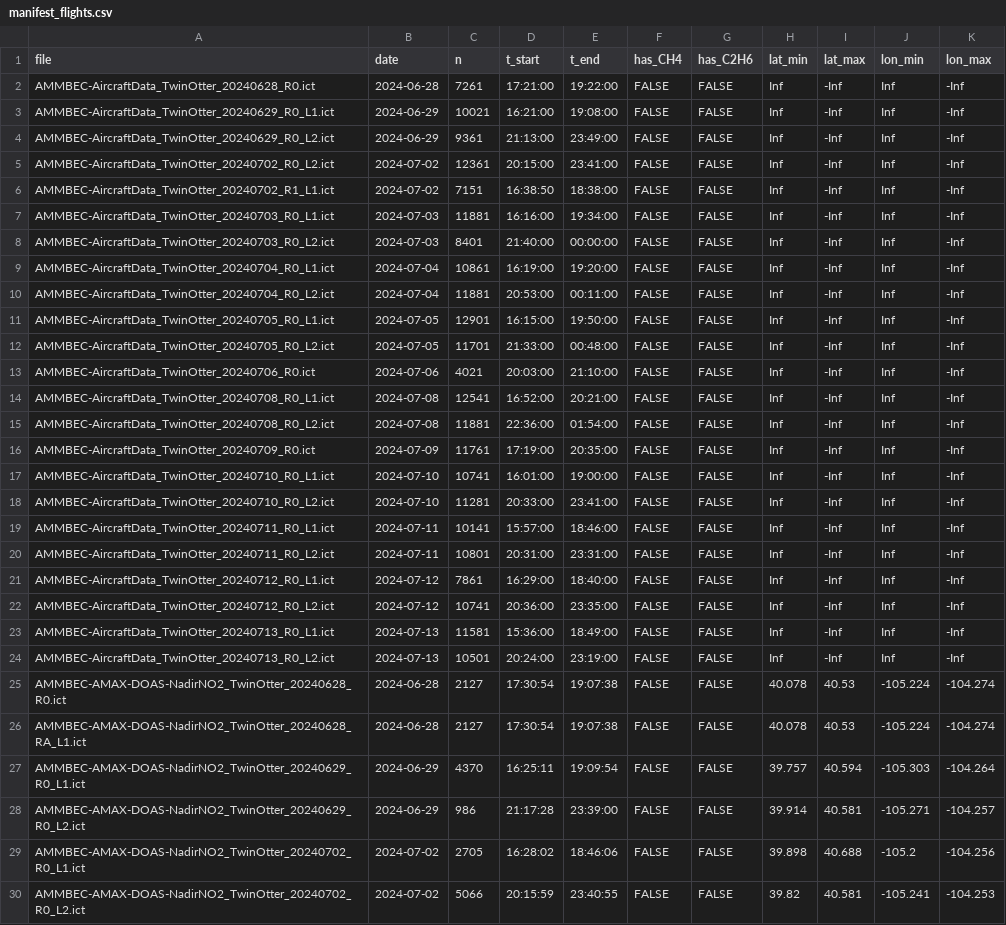
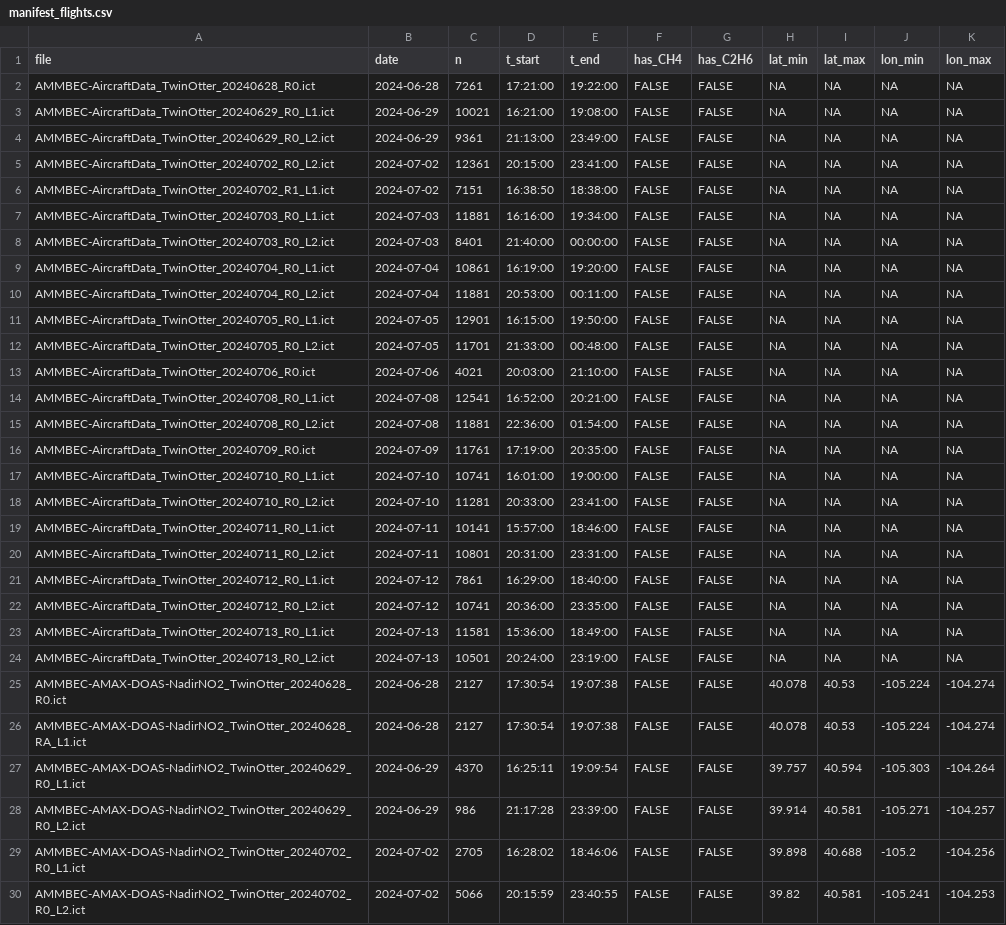
Before and after one commit to pdez90/methane_AMMBEC, a CSV file: results/manifest_flights.csv, drawn as a sheet; only a part is shown; the diff covers the shown part only.

Commit message:
Delivered-gas endmember case, GRA2PES v2 sector comparison, NEI box downscale, Vulcan 23622 anchor, campaign-wide lidar BLH
Emit the Plant et al. Table S5 pipeline endmember (0.0270) through scripts 21 and 27 so the Discussion's reversal statement (median 92% fossil) is a pipeline output; verify_paper_values.R checks it. Adds scripts 36 to 41 (GRA2PES county downscale, v1.1 vs v2 national map, county summary, sector box sums, sector v1 vs v2, three-inventory sector comparison), version-tagged GRA2PES CSVs, exact 16 km2 cell handling, run_all ordering for Vulcan, and June plus July velStats for BLH.

```diff
--- a/results/manifest_flights.csv
+++ b/results/manifest_flights.csv
@@ -1,25 +1,25 @@
 "file","date","n","t_start","t_end","has_CH4","has_C2H6","lat_min","lat_max","lon_min","lon_max"
-"AMMBEC-AircraftData_TwinOtter_20240628_R0.ict","2024-06-28",7261,"17:21:00","19:22:00",FALSE,FALSE,Inf,-Inf,Inf,-Inf
-"AMMBEC-AircraftData_TwinOtter_20240629_R0_L1.ict","2024-06-29",10021,"16:21:00","19:08:00",FALSE,FALSE,Inf,-Inf,Inf,-Inf
-"AMMBEC-AircraftData_TwinOtter_20240629_R0_L2.ict","2024-06-29",9361,"21:13:00","23:49:00",FALSE,FALSE,Inf,-Inf,Inf,-Inf
-"AMMBEC-AircraftData_TwinOtter_20240702_R0_L2.ict","2024-07-02",12361,"20:15:00","23:41:00",FALSE,FALSE,Inf,-Inf,Inf,-Inf
-"AMMBEC-AircraftData_TwinOtter_20240702_R1_L1.ict","2024-07-02",7151,"16:38:50","18:38:00",FALSE,FALSE,Inf,-Inf,Inf,-Inf
-"AMMBEC-AircraftData_TwinOtter_20240703_R0_L1.ict","2024-07-03",11881,"16:16:00","19:34:00",FALSE,FALSE,Inf,-Inf,Inf,-Inf
-"AMMBEC-AircraftData_TwinOtter_20240703_R0_L2.ict","2024-07-03",8401,"21:40:00","00:00:00",FALSE,FALSE,Inf,-Inf,Inf,-Inf
-"AMMBEC-AircraftData_TwinOtter_20240704_R0_L1.ict","2024-07-04",10861,"16:19:00","19:20:00",FALSE,FALSE,Inf,-Inf,Inf,-Inf
-"AMMBEC-AircraftData_TwinOtter_20240704_R0_L2.ict","2024-07-04",11881,"20:53:00","00:11:00",FALSE,FALSE,Inf,-Inf,Inf,-Inf
-"AMMBEC-AircraftData_TwinOtter_20240705_R0_L1.ict","2024-07-05",12901,"16:15:00","19:50:00",FALSE,FALSE,Inf,-Inf,Inf,-Inf
-"AMMBEC-AircraftData_TwinOtter_20240705_R0_L2.ict","2024-07-05",11701,"21:33:00","00:48:00",FALSE,FALSE,Inf,-Inf,Inf,-Inf
-"AMMBEC-AircraftData_TwinOtter_20240706_R0.ict","2024-07-06",4021,"20:03:00","21:10:00",FALSE,FALSE,Inf,-Inf,Inf,-Inf
-"AMMBEC-AircraftData_TwinOtter_20240708_R0_L1.ict","2024-07-08",12541,"16:52:00","20:21:00",FALSE,FALSE,Inf,-Inf,Inf,-Inf
-"AMMBEC-AircraftData_TwinOtter_20240708_R0_L2.ict","2024-07-08",11881,"22:36:00","01:54:00",FALSE,FALSE,Inf,-Inf,Inf,-Inf
-"AMMBEC-AircraftData_TwinOtter_20240709_R0.ict","2024-07-09",11761,"17:19:00","20:35:00",FALSE,FALSE,Inf,-Inf,Inf,-Inf
-"AMMBEC-AircraftData_TwinOtter_20240710_R0_L1.ict","2024-07-10",10741,"16:01:00","19:00:00",FALSE,FALSE,Inf,-Inf,Inf,-Inf
-"AMMBEC-AircraftData_TwinOtter_20240710_R0_L2.ict","2024-07-10",11281,"20:33:00","23:41:00",FALSE,FALSE,Inf,-Inf,Inf,-Inf
-"AMMBEC-AircraftData_TwinOtter_20240711_R0_L1.ict","2024-07-11",10141,"15:57:00","18:46:00",FALSE,FALSE,Inf,-Inf,Inf,-Inf
-"AMMBEC-AircraftData_TwinOtter_20240711_R0_L2.ict","2024-07-11",10801,"20:31:00","23:31:00",FALSE,FALSE,Inf,-Inf,Inf,-Inf
-"AMMBEC-AircraftData_TwinOtter_20240712_R0_L1.ict","2024-07-12",7861,"16:29:00","18:40:00",FALSE,FALSE,Inf,-Inf,Inf,-Inf
-"AMMBEC-AircraftData_TwinOtter_20240712_R0_L2.ict","2024-07-12",10741,"20:36:00","23:35:00",FALSE,FALSE,Inf,-Inf,Inf,-Inf
-"AMMBEC-AircraftData_TwinOtter_20240713_R0_L1.ict","2024-07-13",11581,"15:36:00","18:49:00",FALSE,FALSE,Inf,-Inf,Inf,-Inf
-"AMMBEC-AircraftData_TwinOtter_20240713_R0_L2.ict","2024-07-13",10501,"20:24:00","23:19:00",FALSE,FALSE,Inf,-Inf,Inf,-Inf
+"AMMBEC-AircraftData_TwinOtter_20240628_R0.ict","2024-06-28",7261,"17:21:00","19:22:00",FALSE,FALSE,NA,NA,NA,NA
+"AMMBEC-AircraftData_TwinOtter_20240629_R0_L1.ict","2024-06-29",10021,"16:21:00","19:08:00",FALSE,FALSE,NA,NA,NA,NA
+"AMMBEC-AircraftData_TwinOtter_20240629_R0_L2.ict","2024-06-29",9361,"21:13:00","23:49:00",FALSE,FALSE,NA,NA,NA,NA
+"AMMBEC-AircraftData_TwinOtter_20240702_R0_L2.ict","2024-07-02",12361,"20:15:00","23:41:00",FALSE,FALSE,NA,NA,NA,NA
+"AMMBEC-AircraftData_TwinOtter_20240702_R1_L1.ict","2024-07-02",7151,"16:38:50","18:38:00",FALSE,FALSE,NA,NA,NA,NA
+"AMMBEC-AircraftData_TwinOtter_20240703_R0_L1.ict","2024-07-03",11881,"16:16:00","19:34:00",FALSE,FALSE,NA,NA,NA,NA
+"AMMBEC-AircraftData_TwinOtter_20240703_R0_L2.ict","2024-07-03",8401,"21:40:00","00:00:00",FALSE,FALSE,NA,NA,NA,NA
+"AMMBEC-AircraftData_TwinOtter_20240704_R0_L1.ict","2024-07-04",10861,"16:19:00","19:20:00",FALSE,FALSE,NA,NA,NA,NA
+"AMMBEC-AircraftData_TwinOtter_20240704_R0_L2.ict","2024-07-04",11881,"20:53:00","00:11:00",FALSE,FALSE,NA,NA,NA,NA
+"AMMBEC-AircraftData_TwinOtter_20240705_R0_L1.ict","2024-07-05",12901,"16:15:00","19:50:00",FALSE,FALSE,NA,NA,NA,NA
+"AMMBEC-AircraftData_TwinOtter_20240705_R0_L2.ict","2024-07-05",11701,"21:33:00","00:48:00",FALSE,FALSE,NA,NA,NA,NA
+"AMMBEC-AircraftData_TwinOtter_20240706_R0.ict","2024-07-06",4021,"20:03:00","21:10:00",FALSE,FALSE,NA,NA,NA,NA
+"AMMBEC-AircraftData_TwinOtter_20240708_R0_L1.ict","2024-07-08",12541,"16:52:00","20:21:00",FALSE,FALSE,NA,NA,NA,NA
+"AMMBEC-AircraftData_TwinOtter_20240708_R0_L2.ict","2024-07-08",11881,"22:36:00","01:54:00",FALSE,FALSE,NA,NA,NA,NA
+"AMMBEC-AircraftData_TwinOtter_20240709_R0.ict","2024-07-09",11761,"17:19:00","20:35:00",FALSE,FALSE,NA,NA,NA,NA
+"AMMBEC-AircraftData_TwinOtter_20240710_R0_L1.ict","2024-07-10",10741,"16:01:00","19:00:00",FALSE,FALSE,NA,NA,NA,NA
+"AMMBEC-AircraftData_TwinOtter_20240710_R0_L2.ict","2024-07-10",11281,"20:33:00","23:41:00",FALSE,FALSE,NA,NA,NA,NA
+"AMMBEC-AircraftData_TwinOtter_20240711_R0_L1.ict","2024-07-11",10141,"15:57:00","18:46:00",FALSE,FALSE,NA,NA,NA,NA
+"AMMBEC-AircraftData_TwinOtter_20240711_R0_L2.ict","2024-07-11",10801,"20:31:00","23:31:00",FALSE,FALSE,NA,NA,NA,NA
+"AMMBEC-AircraftData_TwinOtter_20240712_R0_L1.ict","2024-07-12",7861,"16:29:00","18:40:00",FALSE,FALSE,NA,NA,NA,NA
+"AMMBEC-AircraftData_TwinOtter_20240712_R0_L2.ict","2024-07-12",10741,"20:36:00","23:35:00",FALSE,FALSE,NA,NA,NA,NA
+"AMMBEC-AircraftData_TwinOtter_20240713_R0_L1.ict","2024-07-13",11581,"15:36:00","18:49:00",FALSE,FALSE,NA,NA,NA,NA
+"AMMBEC-AircraftData_TwinOtter_20240713_R0_L2.ict","2024-07-13",10501,"20:24:00","23:19:00",FALSE,FALSE,NA,NA,NA,NA
 "AMMBEC-AMAX-DOAS-NadirNO2_TwinOtter_20240628_R0.ict","2024-06-28",2127,"17:30:54","19:07:38",FALSE,FALSE,40.078,40.53,-105.224,-104.274
```
Also changed, not shown: 92 edited cells elsewhere in this file, curtain_config.csv, results/emission_estimates.csv, 32 other files.
